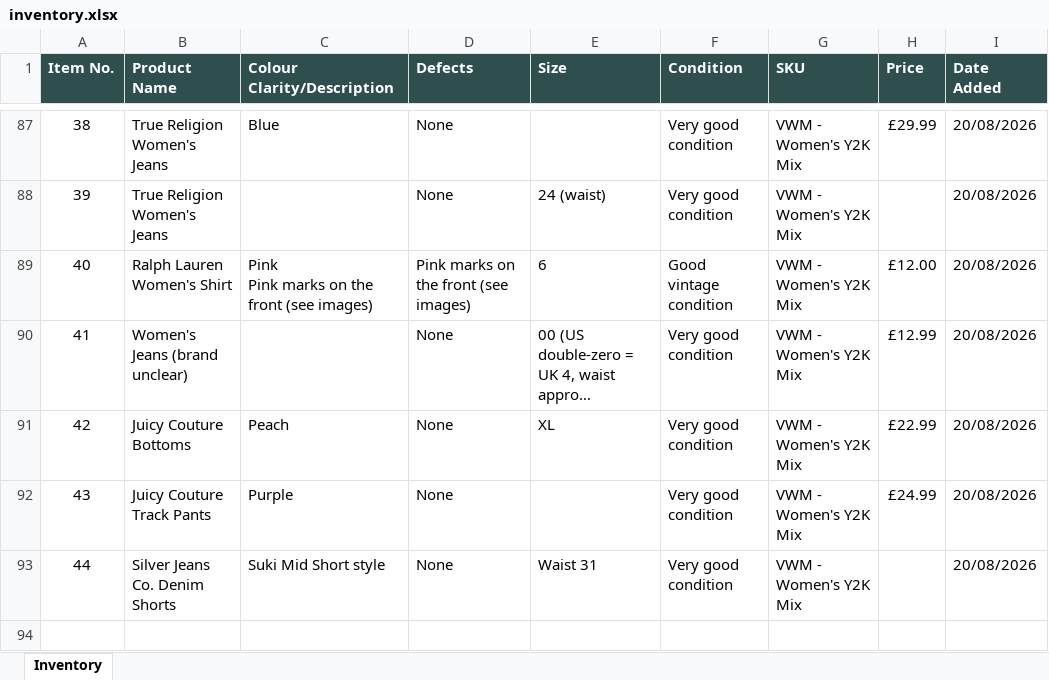
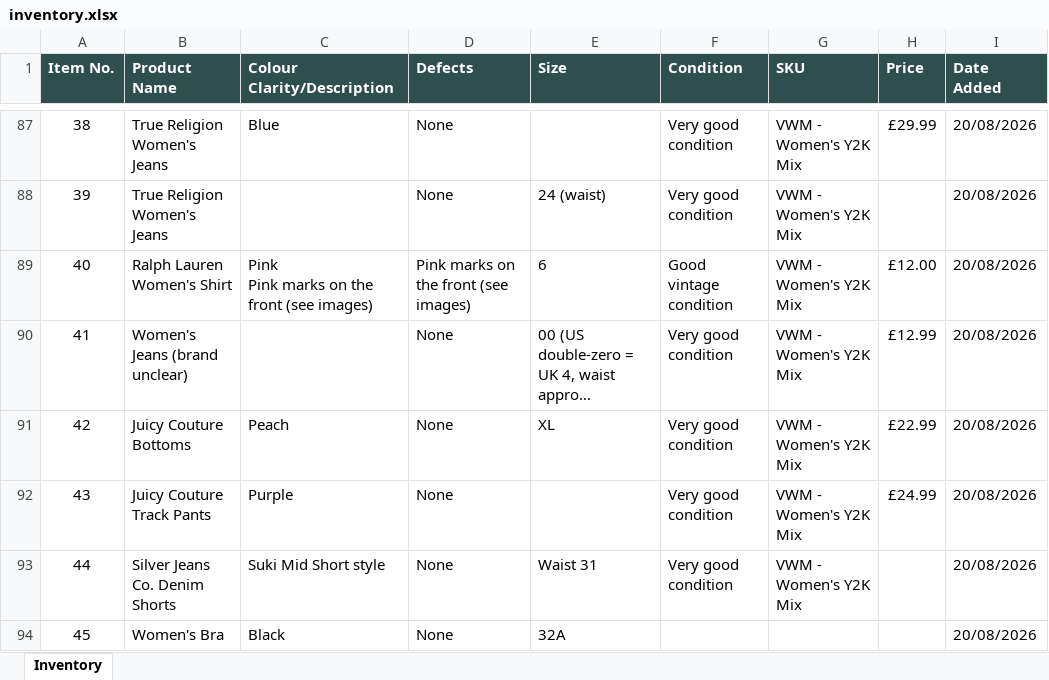
Before and after one commit to Mrwilson1882/Milltown-Archive, an Excel workbook: inventory.xlsx, sheet Inventory, drawn as a sheet; only a part is shown, gaps mark what is left out; long unchanged cells end in …; values as stored, in another font and other column widths than the file's, no borders; the diff names each change by its address in the sheet, - before the commit and + after, or states it on an @@ line.

```diff
--- a/inventory.xlsx (sheet Inventory)
+++ b/inventory.xlsx (sheet Inventory)
+row 94: 45 | Women's Bra | Black | None | 32A |  |  |  | 20/08/2026
```
Also changed, not shown: 2 other files.
